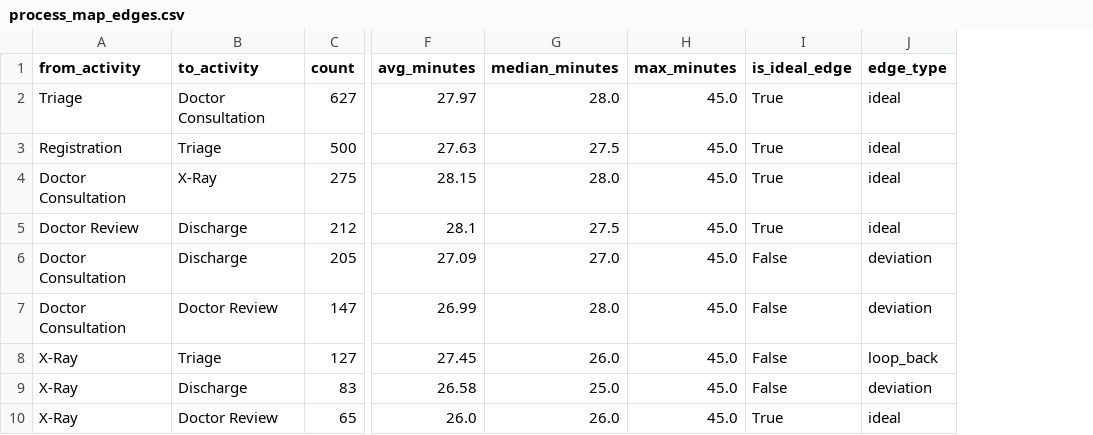
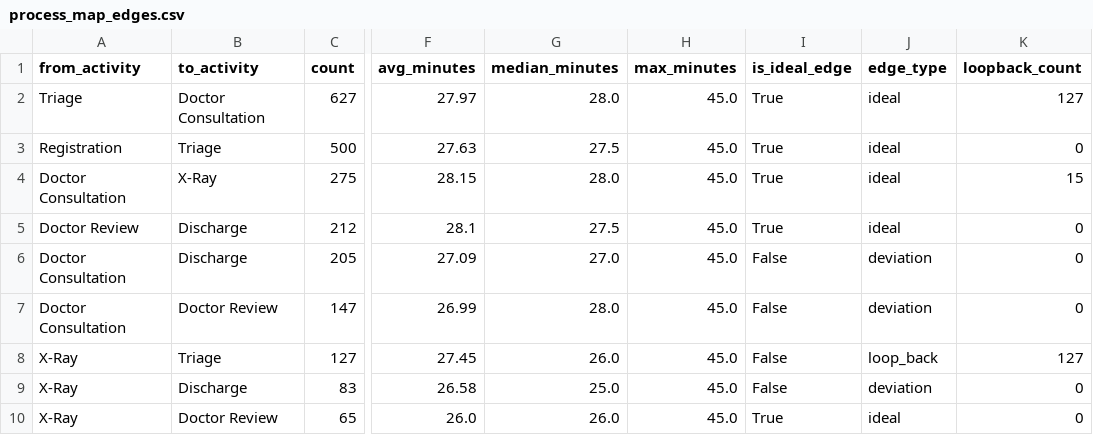
Before and after one commit to mrcrackhari/CareFlow-Clinical-Process-Mining, a CSV file: outputs/process_map_edges.csv, drawn as a sheet; only a part is shown, gaps mark what is left out; the diff names each change by its address in the sheet, - before the commit and + after, or states it on an @@ line.

Commit message:
analysis: refine conformance summary, vectorized rework tagging, and process map edges (Day 11)

```diff
--- a/outputs/process_map_edges.csv
+++ b/outputs/process_map_edges.csv
+column K (loopback_count), rows 2-10: 127 | 0 | 15 | 0 | 0 | 0 | 127 | 0 | 0
```
Also changed, not shown: outputs/conformance_summary.csv, 3 other files.
